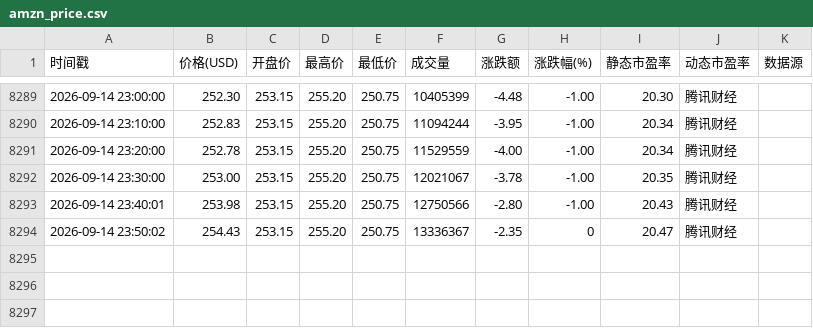
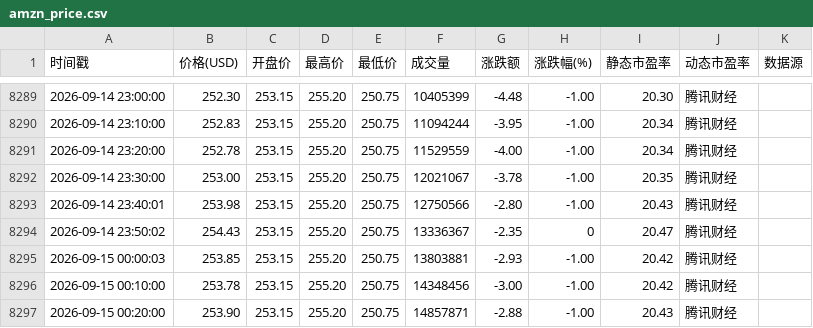
Before and after one commit to oneRede/shell-scripts, a CSV file: amazon/data/amzn_price.csv, drawn as a sheet; only a part is shown, gaps mark what is left out.

```diff
--- a/amazon/data/amzn_price.csv
+++ b/amazon/data/amzn_price.csv
@@ -8294 +8294,4 @@
 2026-09-14 23:50:02,254.43,253.15,255.20,250.75,13336367,-2.35,0,20.47,腾讯财经
+2026-09-15 00:00:03,253.85,253.15,255.20,250.75,13803881,-2.93,-1.00,20.42,腾讯财经
+2026-09-15 00:10:00,253.78,253.15,255.20,250.75,14348456,-3.00,-1.00,20.42,腾讯财经
+2026-09-15 00:20:00,253.90,253.15,255.20,250.75,14857871,-2.88,-1.00,20.43,腾讯财经
```
Also changed, not shown: google/data/googl_price.csv, meta/data/meta_price.csv, 9 other files.
